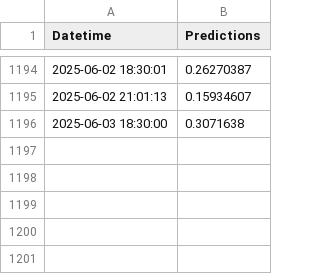
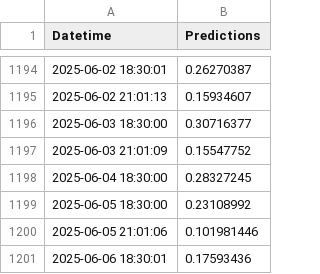
Before and after one commit to dylanspano/water_predicts_ENACC, a CSV file: predictions_ch14.csv, drawn as a sheet; only a part is shown, gaps mark what is left out.

Commit message:
Update predictions_ch14.csv

```diff
--- a/predictions_ch14.csv
+++ b/predictions_ch14.csv
@@ -1195,2 +1195,7 @@ Datetime,Predictions
 2025-06-02 21:01:13,0.15934607
-2025-06-03 18:30:00,0.3071638
+2025-06-03 18:30:00,0.30716377
+2025-06-03 21:01:09,0.15547752
+2025-06-04 18:30:00,0.28327245
+2025-06-05 18:30:00,0.23108992
+2025-06-05 21:01:06,0.101981446
+2025-06-06 18:30:01,0.17593436
```
